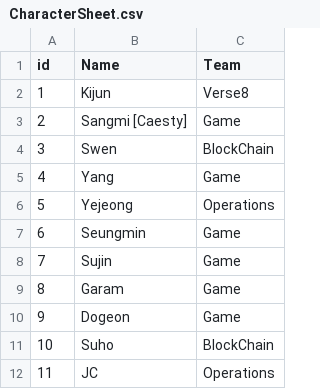
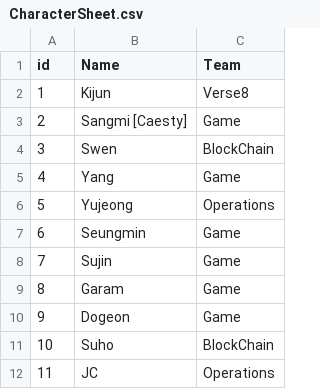
Before and after one commit to planetarium/PLANETARIUM-STORY, a CSV file: planetarium-story-unity/Assets/Resources/TableSheet/CharacterSheet.csv, drawn as a sheet; only a part is shown.

```diff
--- a/planetarium-story-unity/Assets/Resources/TableSheet/CharacterSheet.csv
+++ b/planetarium-story-unity/Assets/Resources/TableSheet/CharacterSheet.csv
@@ -5,3 +5,3 @@ id,Name,Team
 4,Yang,Game
-5,Yejeong,Operations
+5,Yujeong,Operations
 6,Seungmin ,Game
```
Also changed, not shown: 1 other file.
